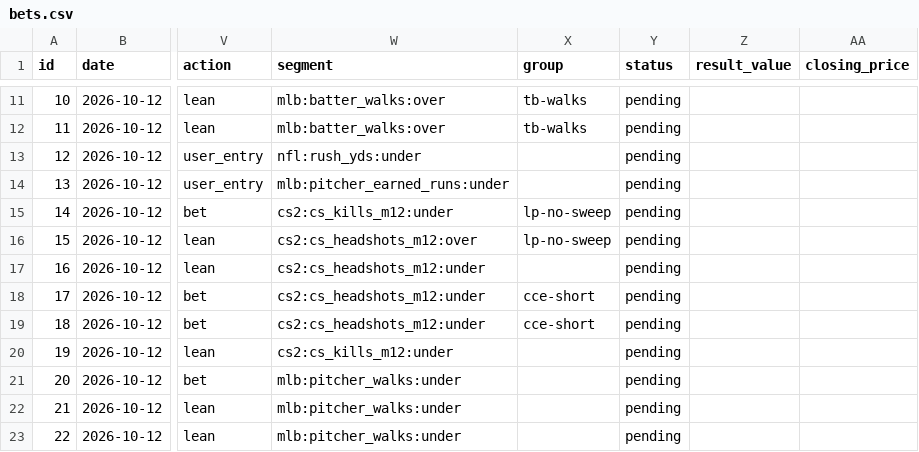
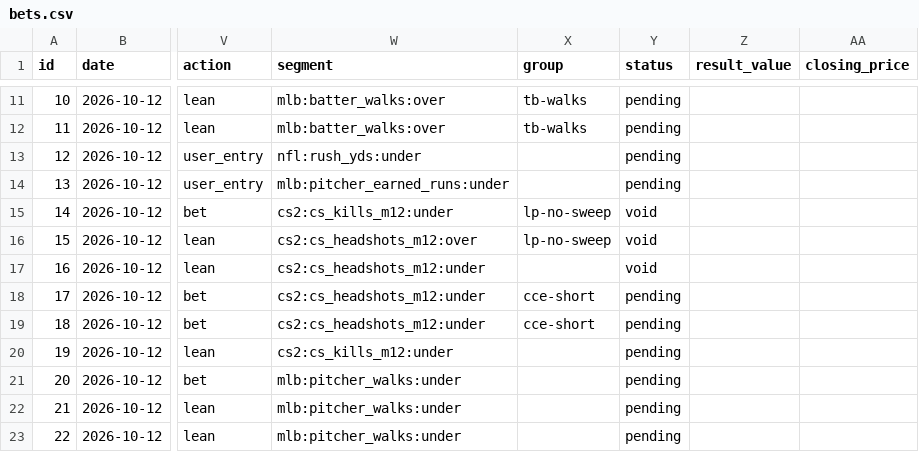
Before and after one commit to ericc112/test, a CSV file: betting/data/bets.csv, drawn as a sheet; only a part is shown, gaps mark what is left out; the diff names each change by its address in the sheet, - before the commit and + after, or states it on an @@ line.

```diff
--- a/betting/data/bets.csv
+++ b/betting/data/bets.csv
-Y15:Y17 (status): pending
+Y15:Y17 (status): void
```
